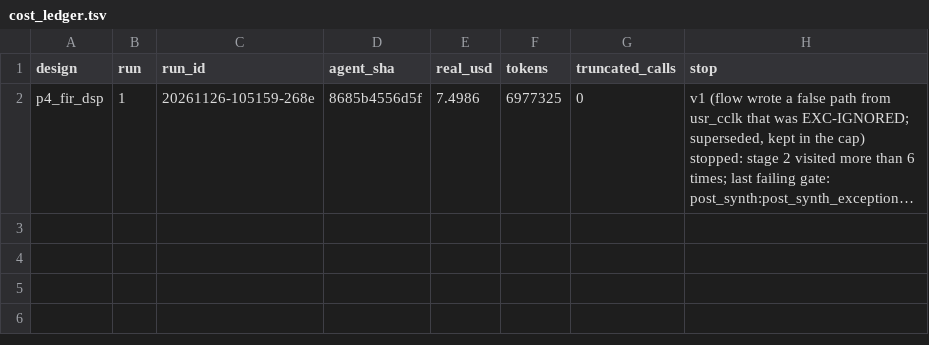
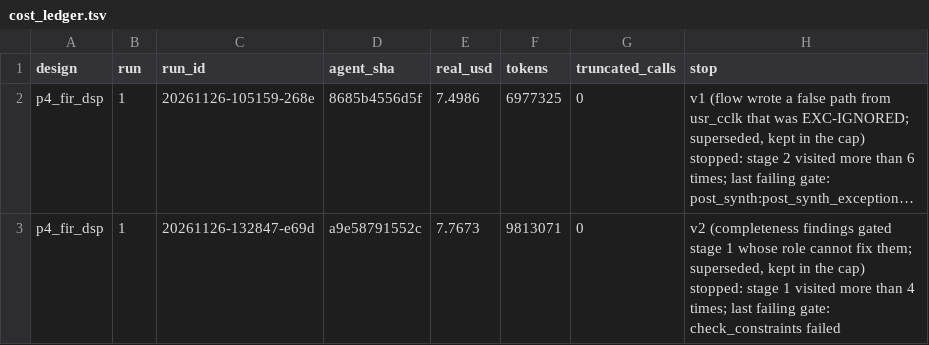
Before and after one commit to BrendanJamesLynskey/FPGA_Design_Agent, a TSV file: pilots/230/cost_ledger.tsv, drawn as a sheet; long unchanged cells end in …; the diff names each change by its address in the sheet, - before the commit and + after, or states it on an @@ line.

```diff
--- a/pilots/230/cost_ledger.tsv
+++ b/pilots/230/cost_ledger.tsv
+row 3: p4_fir_dsp | 1 | 20261126-132847-e69d | a9e58791552c | 7.7673 | 9813071 | 0 | v2 (completeness findings gated stage 1 whose role cannot fix them; superseded, kept in the cap) stopped: stage 1 visited more than 4 times; last failing gate: check_constraints failed
```
Also changed, not shown: 36 other files.
